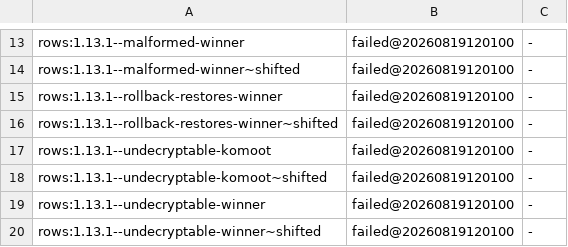
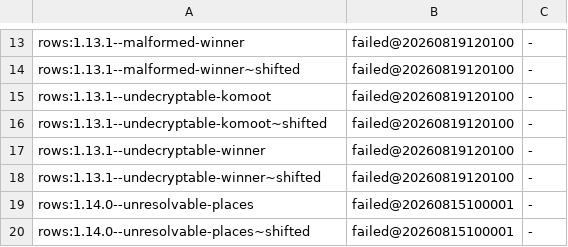
Before and after one commit to Freika/dawarich, a TSV file: scripts/schema_parity/ecto_expectations.tsv, drawn as a sheet; only a part is shown, gaps mark what is left out; the shorter side is filled out with more unchanged rows; the diff names each change by its address in the sheet, - before the commit and + after, or states it on an @@ line.

```diff
--- a/scripts/schema_parity/ecto_expectations.tsv
+++ b/scripts/schema_parity/ecto_expectations.tsv
-row 15: rows:1.13.1--rollback-restores-winner | failed@20260819120100 | -
-row 16: rows:1.13.1--rollback-restores-winner~shifted | failed@20260819120100 | -
```
Also changed, not shown: scripts/schema_parity/inline_effects.tsv, 18 other files.
